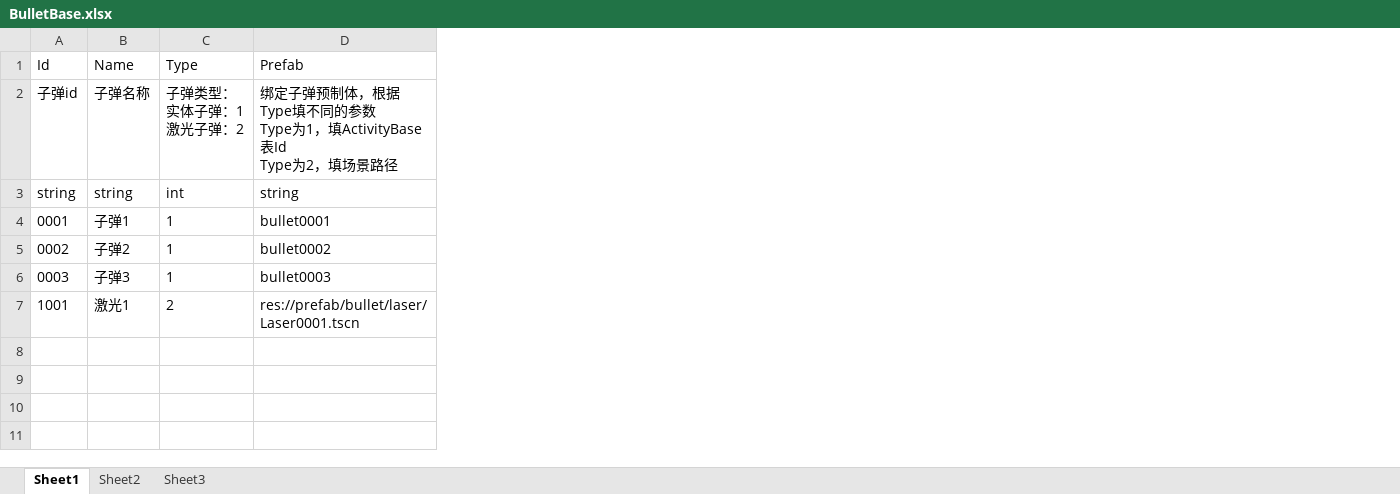
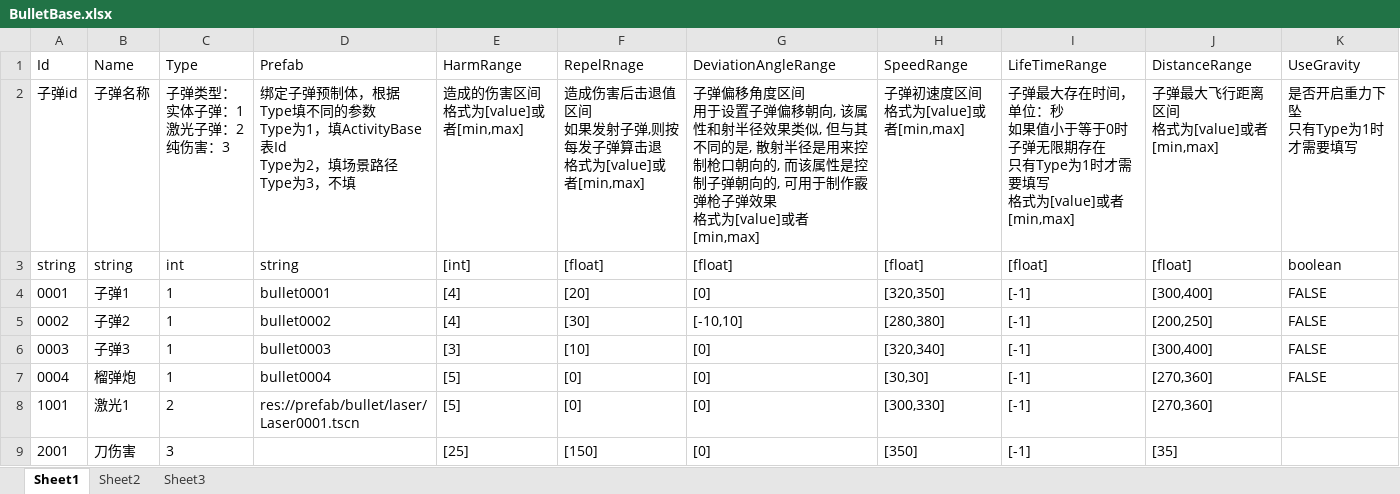
Before and after one commit to xlljc/DungeonShooting, an Excel workbook: DungeonShooting_Godot/excel/excelFile/BulletBase.xlsx, sheet Sheet1, drawn as a sheet; values as stored, in another font and other column widths than the file's, no borders; ↵ is a line break in a cell; the diff names each change by its address in the sheet, - before the commit and + after, or states it on an @@ line.

```diff
--- a/DungeonShooting_Godot/excel/excelFile/BulletBase.xlsx (sheet Sheet1)
+++ b/DungeonShooting_Godot/excel/excelFile/BulletBase.xlsx (sheet Sheet1)
+column E (HarmRange), rows 2-6: 造成的伤害区间 ↵ 格式为[value]或者[min,max] | [int] | [4] | [4] | [3]; row 8: [5]
+column F (RepelRnage), rows 2-6: 造成伤害后击退值区间 ↵ 如果发射子弹,则按每发子弹算击退 ↵ 格式为[value]或者[min,max] | [float] | [20] | [30] | [10]; row 8: [0]
+column G (DeviationAngleRange), rows 2-6: 子弹偏移角度区间 ↵ 用于设置子弹偏移朝向, 该属性和射半径效果类似, 但与其不同的是, 散射半径是用来控制枪口朝向的, 而该属性是控制子弹朝向的, 可用于制作霰弹枪子弹效果 ↵ 格式为[value]或者[min,max] | [float] | [0] | [-10,10] | [0]; row 8: [0]
+column H (SpeedRange), rows 2-6: 子弹初速度区间 ↵ 格式为[value]或者[min,max] | [float] | [320,350] | [280,380] | [320,340]; row 8: [300,330]
+column I (LifeTimeRange), rows 2-6: 子弹最大存在时间，单位：秒 ↵ 如果值小于等于0时子弹无限期存在 ↵ 只有Type为1时才需要填写 ↵ 格式为[value]或者[min,max] | [float] | [-1] | [-1] | [-1]; row 8: [-1]
+column J (DistanceRange), rows 2-6: 子弹最大飞行距离区间 ↵ 格式为[value]或者[min,max] | [float] | [300,400] | [200,250] | [300,400]; row 8: [270,360]
+column K (UseGravity), rows 2-6: 是否开启重力下坠 ↵ 只有Type为1时才需要填写 | boolean | FALSE | FALSE | FALSE
-C2 (Type): 子弹类型： ↵ 实体子弹：1 ↵ 激光子弹：2
+C2 (Type): 子弹类型： ↵ 实体子弹：1 ↵ 激光子弹：2 ↵ 纯伤害：3
-D2 (Prefab): …场景路径
+D2 (Prefab): …场景路径 ↵ Type为3，不填
+row 7: 0004 | 榴弹炮 | 1 | bullet0004 | [5] | [0] | [0] | [30,30] | [-1] | [270,360] | FALSE
+row 9: 2001 | 刀伤害 | 3 |  | [25] | [150] | [0] | [350] | [-1] | [35]
```
Also changed, not shown: DungeonShooting_Godot/excel/excelFile/ActivityBase.xlsx, DungeonShooting_Godot/excel/excelFile/AiAttackAttr.xlsx, 32 other files.
